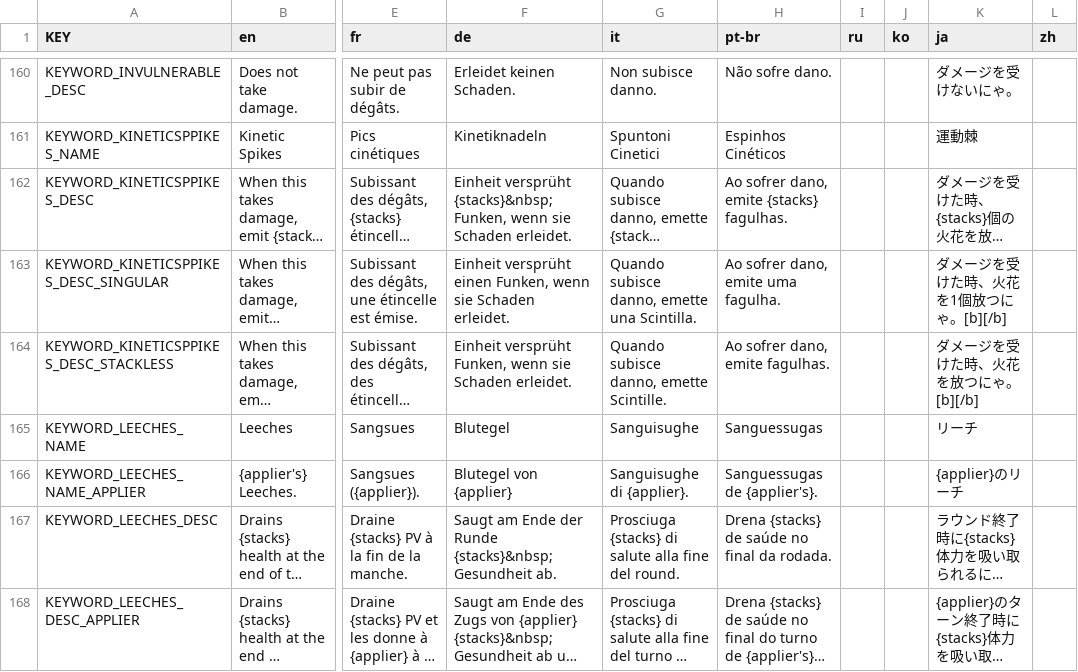
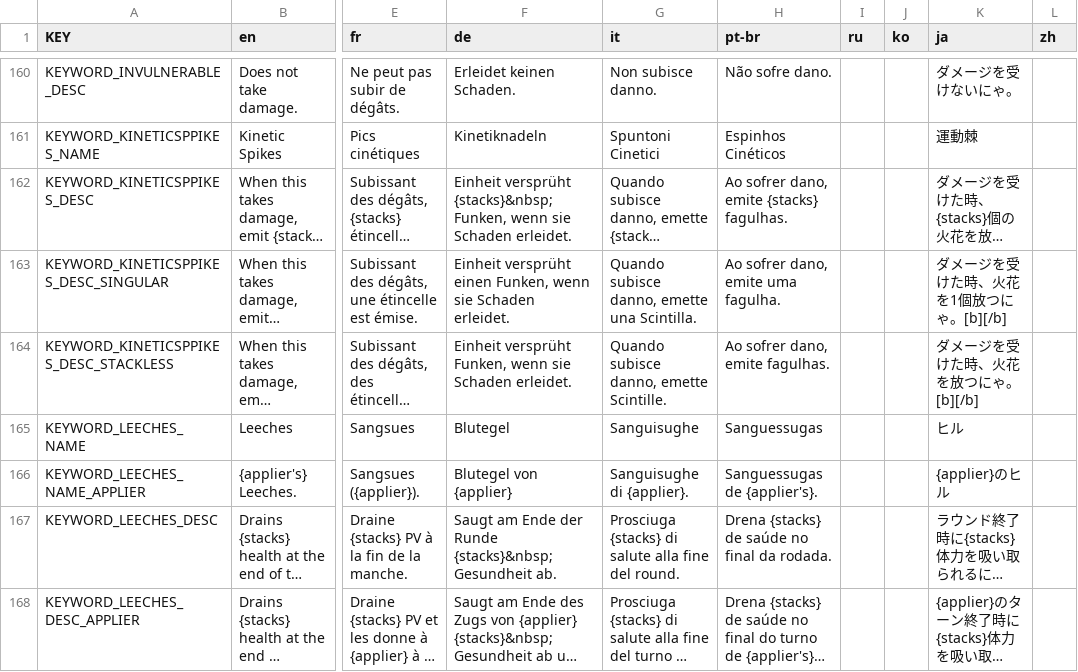
Before and after one commit to ibushimaru/MewgenicsJP, a CSV file: overlay/data/text/keyword_tooltips.csv, drawn as a sheet; only a part is shown, gaps mark what is left out; long unchanged cells end in …; the diff covers the shown part only; the diff names each change by its address in the sheet, - before the commit and + after, or states it on an @@ line.

```diff
--- a/overlay/data/text/keyword_tooltips.csv
+++ b/overlay/data/text/keyword_tooltips.csv
-K165 (ja): リーチ
+K165 (ja): ヒル
-K166 (ja): {applier}のリーチ
+K166 (ja): {applier}のヒル
```
Also changed, not shown: 7 edited cells elsewhere in this file, overlay/data/text/additions.csv, overlay/data/text/items.csv, 10 other files.
